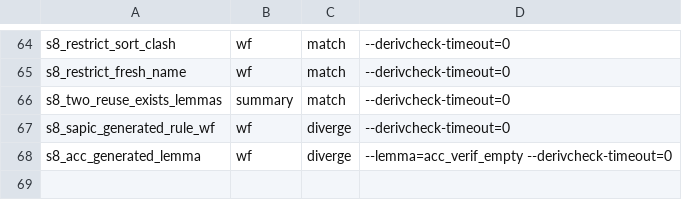
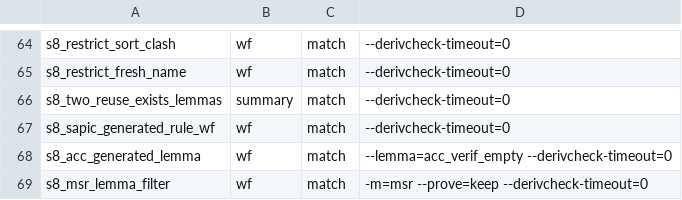
Before and after one commit to kmilner/tamarin-rs, a TSV file: scripts/divergence_fixtures/fixtures.tsv, drawn as a sheet; only a part is shown, gaps mark what is left out.

Commit message:
Run one wellformedness pass over the translated theory
`wellformedness::check_wellformedness` emits HS's list
(Wellformedness.hs:1272-1285) once over the translated theory, so the
pre-translation pass, the three splices that re-ordered their findings,
`WF_TOPIC_ORDER` and `macro_expanded_clone` all go. The checks therefore see
SAPIC's generated rules, accountability's generated lemmas and the `-m msr`
lemma filter, as HS does. Verified against the oracle: the 18 pinned reports
and the corpus wf gate are byte-unchanged, and three divergence fixtures now
reproduce the oracle's bytes where the old code did not.

```diff
--- a/scripts/divergence_fixtures/fixtures.tsv
+++ b/scripts/divergence_fixtures/fixtures.tsv
@@ -66,3 +66,4 @@ s8_restrict_fresh_name	wf	match	--derivcheck-timeout=0
 s8_two_reuse_exists_lemmas	summary	match	--derivcheck-timeout=0
-s8_sapic_generated_rule_wf	wf	diverge	--derivcheck-timeout=0
-s8_acc_generated_lemma	wf	diverge	--lemma=acc_verif_empty --derivcheck-timeout=0
+s8_sapic_generated_rule_wf	wf	match	--derivcheck-timeout=0
+s8_acc_generated_lemma	wf	match	--lemma=acc_verif_empty --derivcheck-timeout=0
+s8_msr_lemma_filter	wf	match	-m=msr --prove=keep --derivcheck-timeout=0
```
Also changed, not shown: 24 other files.
